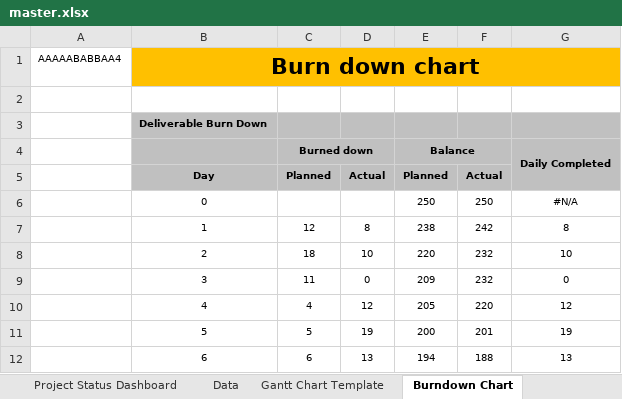
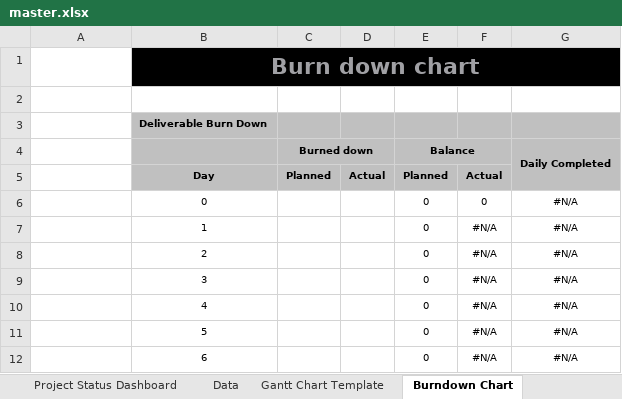
Before and after one commit to farindra/project_report, an Excel workbook: master.xlsx, sheet Burndown Chart, drawn as a sheet; only a part is shown; values as stored, in another font and other column widths than the file's, no borders; charts and pictures not drawn; the diff covers the shown part only; the diff names each change by its address in the sheet, - before the commit and + after, or states it on an @@ line.

```diff
--- a/master.xlsx (sheet Burndown Chart)
+++ b/master.xlsx (sheet Burndown Chart)
-A1: AAAAABABBAA4
+A1: (empty)
-B1:G1 fill: #FFC000
+B1:G1 fill: #000000
-B1 text colour: black
+B1 text colour: #A0A0A4
-E6 (Balance): 250
+E6 (Balance): 0
-F6: 250
+F6: 0
-C7 (Burned down): 12
+C7 (Burned down): (empty)
-D7: 8
+D7: (empty)
-E7 (Balance): 238
+E7 (Balance): 0
-F7: 242
+F7: #N/A
-G7 (Daily Completed): 8
+G7 (Daily Completed): #N/A
-C8 (Burned down): 18
+C8 (Burned down): (empty)
-D8: 10
+D8: (empty)
-E8 (Balance): 220
+E8 (Balance): 0
-F8:F9: 232
+F8:F9: #N/A
-G8 (Daily Completed): 10
+G8 (Daily Completed): #N/A
-C9 (Burned down): 11
+C9 (Burned down): (empty)
-D9: 0
+D9: (empty)
-E9 (Balance): 209
+E9 (Balance): 0
-G9 (Daily Completed): 0
+G9 (Daily Completed): #N/A
-C10 (Burned down): 4
+C10 (Burned down): (empty)
-D10: 12
+D10: (empty)
-E10 (Balance): 205
+E10 (Balance): 0
-F10: 220
+F10: #N/A
-G10 (Daily Completed): 12
+G10 (Daily Completed): #N/A
-C11 (Burned down): 5
+C11 (Burned down): (empty)
-D11: 19
+D11: (empty)
-E11 (Balance): 200
+E11 (Balance): 0
-F11: 201
+F11: #N/A
-G11 (Daily Completed): 19
+G11 (Daily Completed): #N/A
-C12 (Burned down): 6
+C12 (Burned down): (empty)
-D12: 13
+D12: (empty)
-E12 (Balance): 194
+E12 (Balance): 0
-F12: 188
+F12: #N/A
-G12 (Daily Completed): 13
+G12 (Daily Completed): #N/A
```
Also changed, not shown: 42 edited cells elsewhere in this sheet, sheet Gantt Chart Template, sheet Issue Tracker, sheet Data, sheet Project Status Dashboard, sheet Calculations, charts or pictures, 3 other files.
